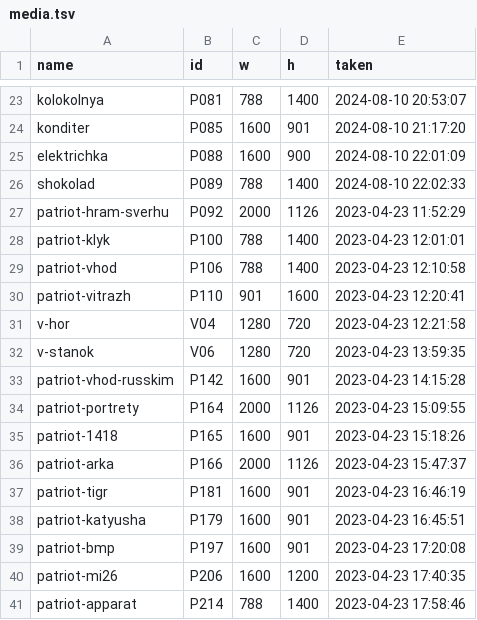
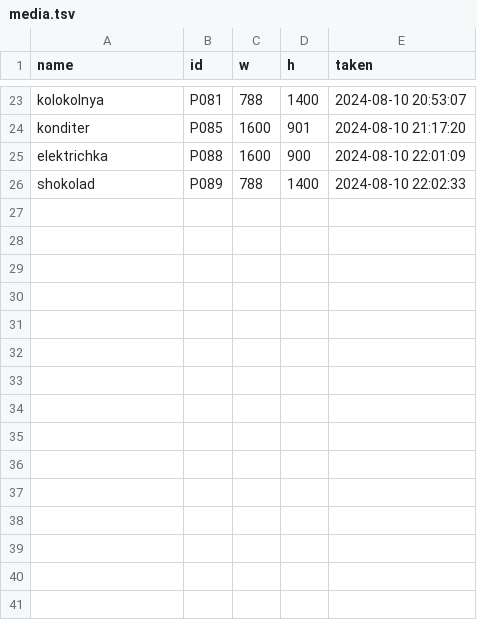
Before and after one commit to ssveretennikov/russia, a TSV file: regions/50-moscow-oblast/media.tsv, drawn as a sheet; only a part is shown, gaps mark what is left out.

```diff
--- a/regions/50-moscow-oblast/media.tsv
+++ b/regions/50-moscow-oblast/media.tsv
@@ -26,16 +26 @@ elektrichka	P088	1600	900	2024-08-10 22:01:09
 shokolad	P089	788	1400	2024-08-10 22:02:33
-patriot-hram-sverhu	P092	2000	1126	2023-04-23 11:52:29
-patriot-klyk	P100	788	1400	2023-04-23 12:01:01
-patriot-vhod	P106	788	1400	2023-04-23 12:10:58
-patriot-vitrazh	P110	901	1600	2023-04-23 12:20:41
-v-hor	V04	1280	720	2023-04-23 12:21:58
-v-stanok	V06	1280	720	2023-04-23 13:59:35
-patriot-vhod-russkim	P142	1600	901	2023-04-23 14:15:28
-patriot-portrety	P164	2000	1126	2023-04-23 15:09:55
-patriot-1418	P165	1600	901	2023-04-23 15:18:26
-patriot-arka	P166	2000	1126	2023-04-23 15:47:37
-patriot-tigr	P181	1600	901	2023-04-23 16:46:19
-patriot-katyusha	P179	1600	901	2023-04-23 16:45:51
-patriot-bmp	P197	1600	901	2023-04-23 17:20:08
-patriot-mi26	P206	1600	1200	2023-04-23 17:40:35
-patriot-apparat	P214	788	1400	2023-04-23 17:58:46
```
Also changed, not shown: regions/50-moscow-oblast/selection.tsv, 44 other files.
